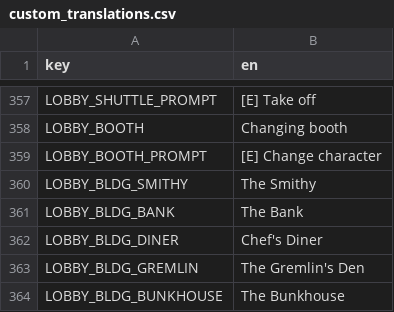
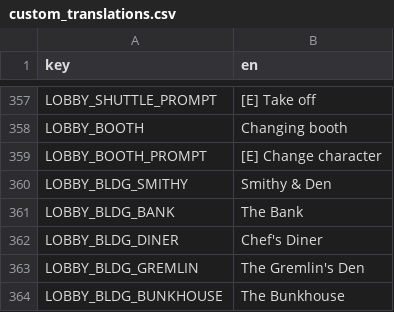
Before and after one commit to nicolassut/brotato-mods, a CSV file: game-src/items/custom/custom_translations.csv, drawn as a sheet; only a part is shown, gaps mark what is left out.

```diff
--- a/game-src/items/custom/custom_translations.csv
+++ b/game-src/items/custom/custom_translations.csv
@@ -359,3 +359,3 @@ LOBBY_BOOTH,Changing booth
 LOBBY_BOOTH_PROMPT,[E] Change character
-LOBBY_BLDG_SMITHY,The Smithy
+LOBBY_BLDG_SMITHY,Smithy & Den
 LOBBY_BLDG_BANK,The Bank
```
Also changed, not shown: workshop/nicolassut-GourmetCore/translations.csv, workshop/nicolassut-GourmetForge/translations.csv, 21 other files.
